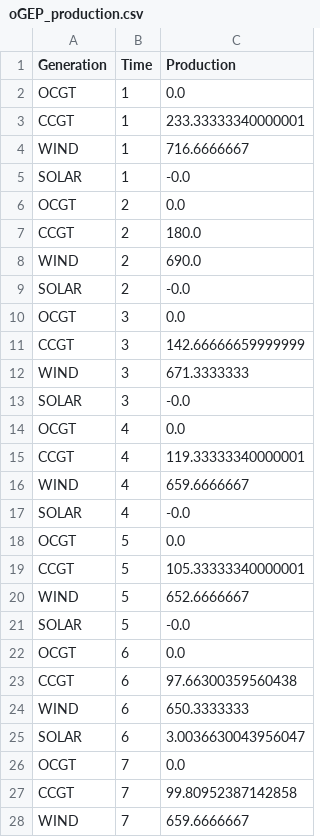
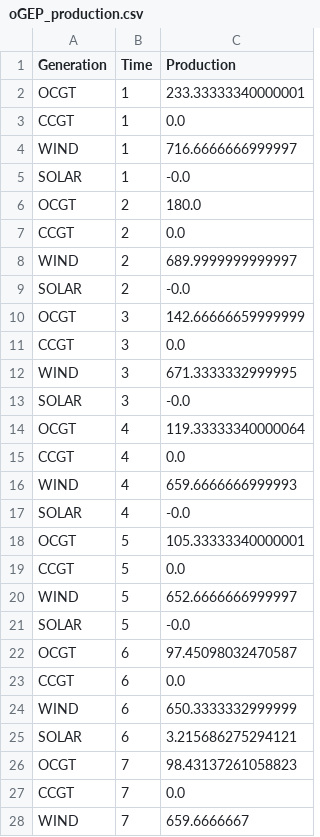
Before and after one commit to tarskul/JuliaStudyGroup, a CSV file: JuMP_Diego/outputs/oGEP_production.csv, drawn as a sheet; only a part is shown; the diff covers the shown part only.

```diff
--- a/JuMP_Diego/outputs/oGEP_production.csv
+++ b/JuMP_Diego/outputs/oGEP_production.csv
@@ -1,28 +1,28 @@
 Generation,Time,Production
-OCGT,1,0.0
-CCGT,1,233.33333340000001
-WIND,1,716.6666667
+OCGT,1,233.33333340000001
+CCGT,1,0.0
+WIND,1,716.6666666999997
 SOLAR,1,-0.0
-OCGT,2,0.0
-CCGT,2,180.0
-WIND,2,690.0
+OCGT,2,180.0
+CCGT,2,0.0
+WIND,2,689.9999999999997
 SOLAR,2,-0.0
-OCGT,3,0.0
-CCGT,3,142.66666659999999
-WIND,3,671.3333333
+OCGT,3,142.66666659999999
+CCGT,3,0.0
+WIND,3,671.3333332999995
 SOLAR,3,-0.0
-OCGT,4,0.0
-CCGT,4,119.33333340000001
-WIND,4,659.6666667
+OCGT,4,119.33333340000064
+CCGT,4,0.0
+WIND,4,659.6666666999993
 SOLAR,4,-0.0
-OCGT,5,0.0
-CCGT,5,105.33333340000001
-WIND,5,652.6666667
+OCGT,5,105.33333340000001
+CCGT,5,0.0
+WIND,5,652.6666666999997
 SOLAR,5,-0.0
-OCGT,6,0.0
-CCGT,6,97.66300359560438
-WIND,6,650.3333333
-SOLAR,6,3.0036630043956047
-OCGT,7,0.0
-CCGT,7,99.80952387142858
+OCGT,6,97.45098032470587
+CCGT,6,0.0
+WIND,6,650.3333332999999
+SOLAR,6,3.215686275294121
+OCGT,7,98.43137261058823
+CCGT,7,0.0
 WIND,7,659.6666667
```
Also changed, not shown: 57 edited cells elsewhere in this file, JuMP_Diego/inputs/iGEP_data_generation.csv, JuMP_Diego/outputs/oGEP_price.csv, 13 other files.
